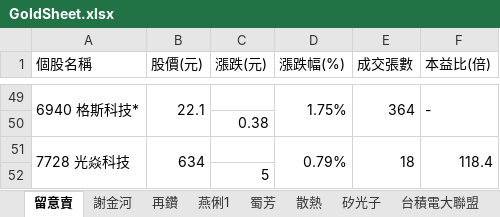
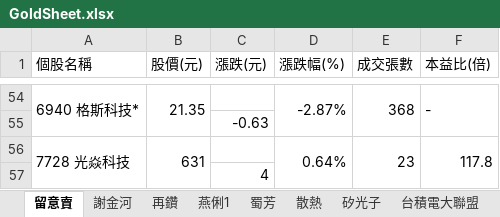
Before and after one commit to ONicole0101/Gold, an Excel workbook: Allcsv/GoldSheet.xlsx, sheet 留意賣, drawn as a sheet; only a part is shown, gaps mark what is left out; values as stored, in another font and other column widths than the file's, no cell formats; charts and pictures not drawn; removed rows and columns are numbered as before the commit, all else as after; the diff covers the shown part only; the diff names each change by its address in the sheet, - before the commit and + after, or states it on an @@ line.

Commit message:
U_24.1954

```diff
--- a/Allcsv/GoldSheet.xlsx (sheet 留意賣)
+++ b/Allcsv/GoldSheet.xlsx (sheet 留意賣)
-B54 (股價(元)): 22.1
+B54 (股價(元)): 21.35
-D54 (漲跌幅(%)): 1.75%
+D54 (漲跌幅(%)): -2.87%
-E54 (成交張數): 364
+E54 (成交張數): 368
-C55 (漲跌(元)): 0.38
+C55 (漲跌(元)): -0.63
-row 51: 7728 光焱科技 | 634 |  | 0.79% | 18 | 118.4
+row 56: 7728 光焱科技 | 631 |  | 0.64% | 23 | 117.8
-C57 (漲跌(元)): 5
+C57 (漲跌(元)): 4
```
Also changed, not shown: 35 added rows, 30 removed rows and 19 edited cells elsewhere in this sheet, cell formats, charts or pictures.
